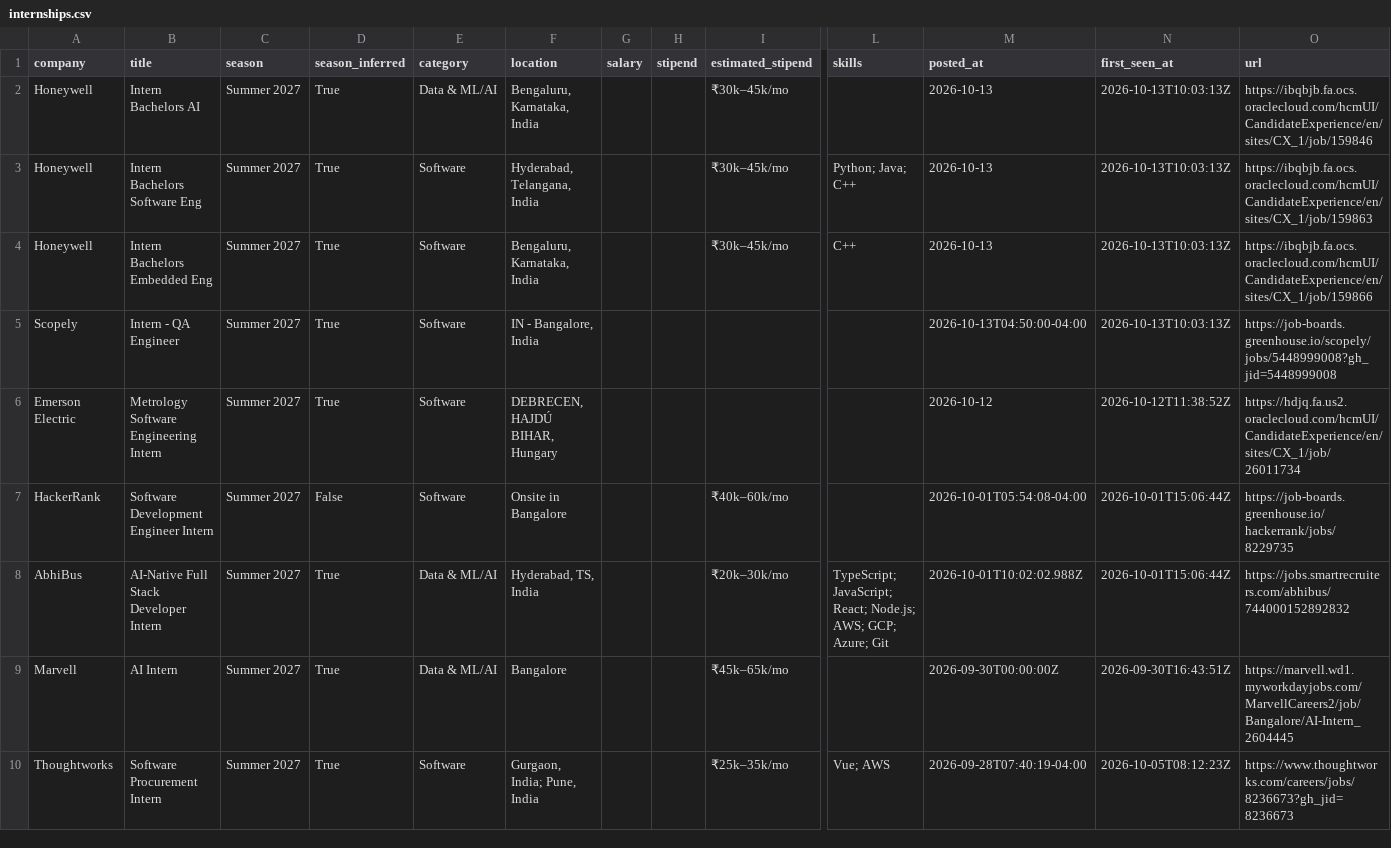
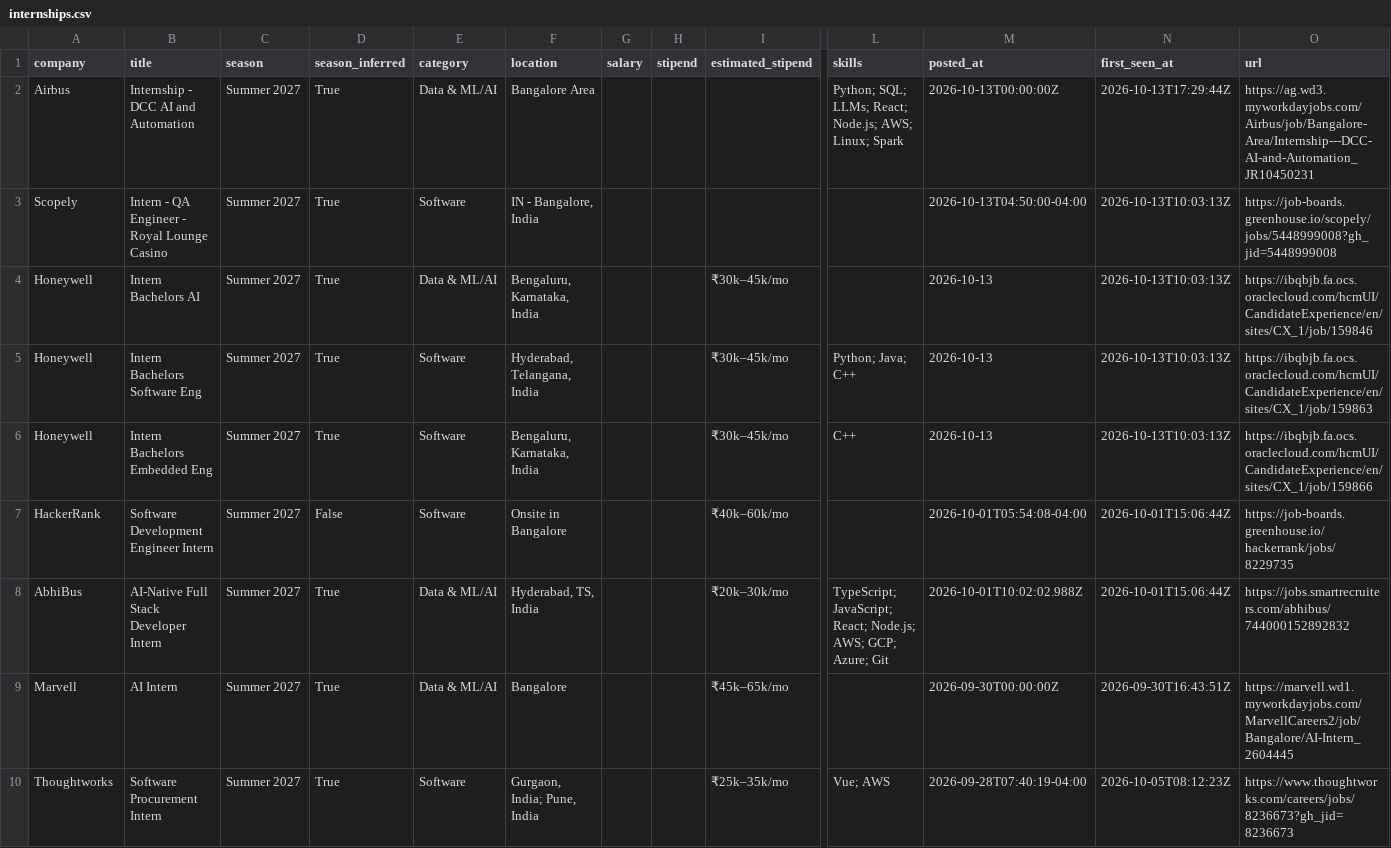
Before and after one commit to 10vulture1005/inter-scraper-engine, a CSV file: data/internships.csv, drawn as a sheet; only a part is shown, gaps mark what is left out; removed rows and columns are numbered as before the commit, all else as after; rows hold the shown columns only; the diff names each change by its address in the sheet, - before the commit and + after, or states it on an @@ line.

Commit message:
chore: update internships (2026-10-13 17:30 UTC)

```diff
--- a/data/internships.csv
+++ b/data/internships.csv
+row 2: Airbus | Internship - DCC AI and Automation | Summer 2027 | True | Data & ML/AI | Bangalore Area |  |  |  | Python; SQL; LLMs; React; Node.js; AWS; Linux; Spark | 2026-10-13T00:00:00Z | 2026-10-13T17:29:44Z | https://ag.wd3.myworkdayjobs.com/Airbus/job/Bangalore-Area/Internship---DCC-AI-and-Automation_JR10450231
+row 3: Scopely | Intern - QA Engineer - Royal Lounge Casino | Summer 2027 | True | Software | IN - Bangalore, India |  |  |  |  | 2026-10-13T04:50:00-04:00 | 2026-10-13T10:03:13Z | https://job-boards.greenhouse.io/scopely/jobs/5448999008?gh_jid=5448999008
-row 5: Scopely | Intern - QA Engineer | Summer 2027 | True | Software | IN - Bangalore, India |  |  |  |  | 2026-10-13T04:50:00-04:00 | 2026-10-13T10:03:13Z | https://job-boards.greenhouse.io/scopely/jobs/5448999008?gh_jid=5448999008
-row 6: Emerson Electric | Metrology Software Engineering Intern | Summer 2027 | True | Software | DEBRECEN, HAJDÚ BIHAR, Hungary |  |  |  |  | 2026-10-12 | 2026-10-12T11:38:52Z | https://hdjq.fa.us2.oraclecloud.com/hcmUI/CandidateExperience/en/sites/CX_1/job/26011734
```
Also changed, not shown: 15 other files.
